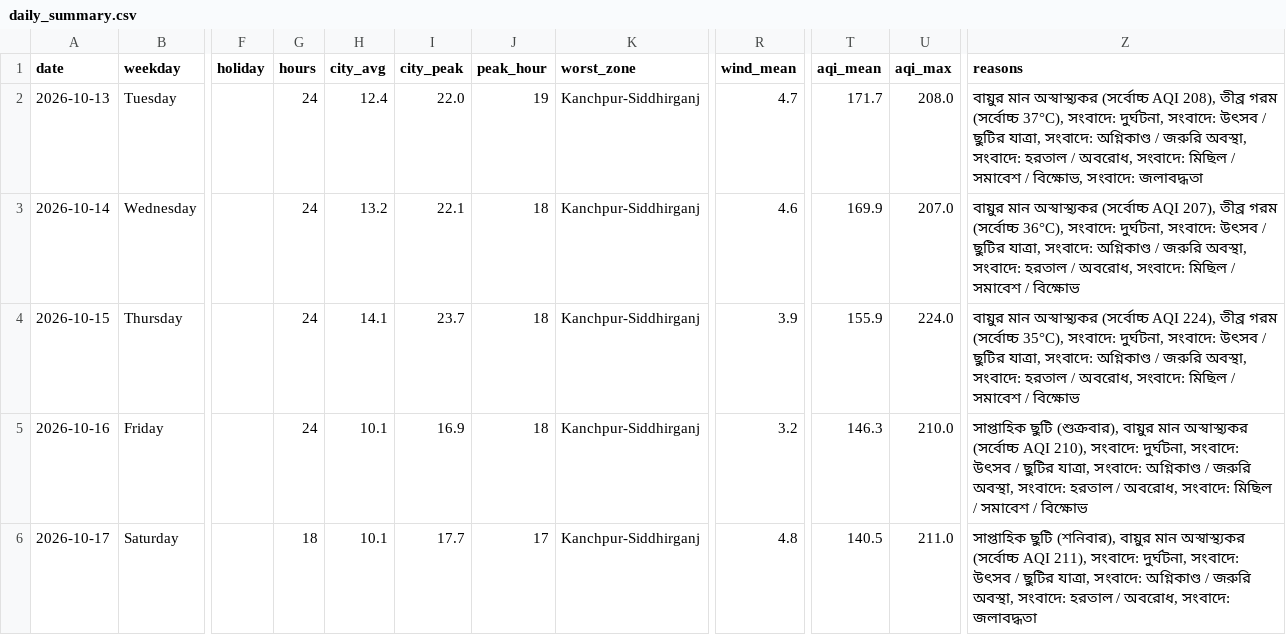
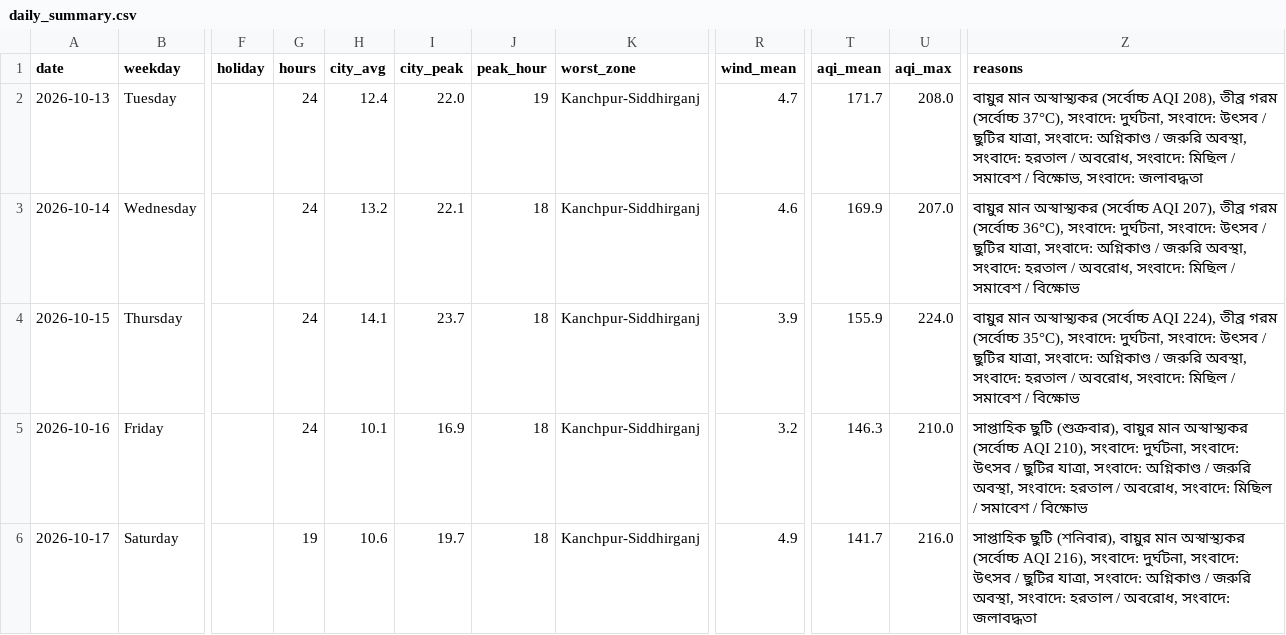
Before and after one commit to wiki-ruhan/Dhaka-Jam-70, a CSV file: data/daily_summary.csv, drawn as a sheet; only a part is shown, gaps mark what is left out; the diff names each change by its address in the sheet, - before the commit and + after, or states it on an @@ line.

```diff
--- a/data/daily_summary.csv
+++ b/data/daily_summary.csv
-G6 (hours): 18
+G6 (hours): 19
-H6 (city_avg): 10.1
+H6 (city_avg): 10.6
-I6 (city_peak): 17.7
+I6 (city_peak): 19.7
-J6 (peak_hour): 17
+J6 (peak_hour): 18
-R6 (wind_mean): 4.8
+R6 (wind_mean): 4.9
-T6 (aqi_mean): 140.5
+T6 (aqi_mean): 141.7
-U6 (aqi_max): 211.0
+U6 (aqi_max): 216.0
-Z6 (reasons): …(সর্বোচ্চ AQI 211), সংবাদে: দুর্ঘটনা,…
+Z6 (reasons): …(সর্বোচ্চ AQI 216), সংবাদে: দুর্ঘটনা,…
```
Also changed, not shown: data/conditions.csv, data/daily/ranking/2026-10-17_ranking.csv, 15 other files.
